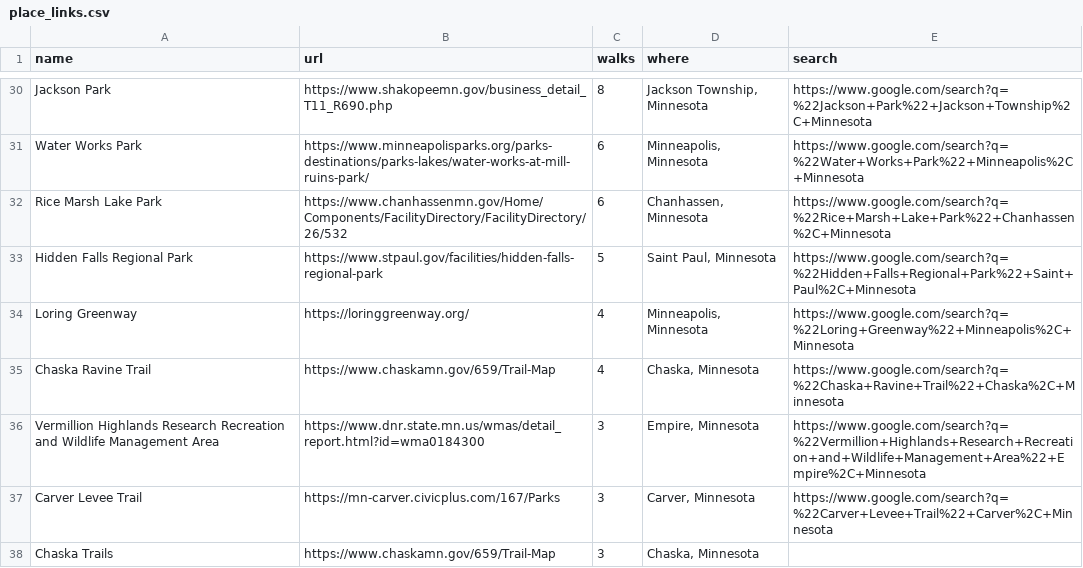
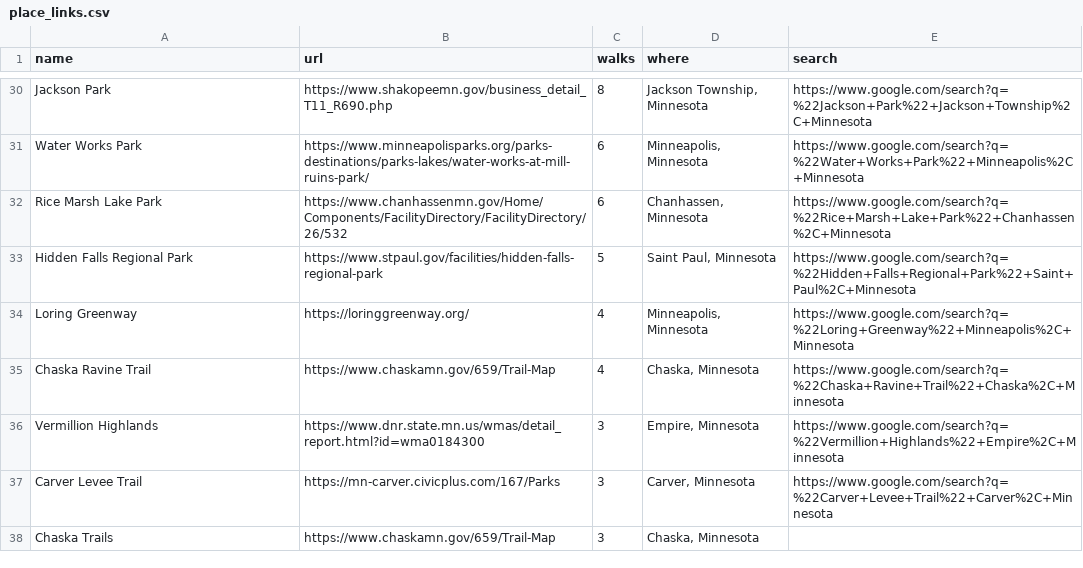
Before and after one commit to shakosteve/gonewalking, a CSV file: place_links.csv, drawn as a sheet; only a part is shown, gaps mark what is left out.

Commit message:
Simplify place name

```diff
--- a/place_links.csv
+++ b/place_links.csv
@@ -35,3 +35,3 @@ Loring Greenway,https://loringgreenway.org/,4,"Minneapolis, Minnesota",https://w
 Chaska Ravine Trail,https://www.chaskamn.gov/659/Trail-Map,4,"Chaska, Minnesota",https://www.google.com/search?q=%22Chaska+Ravine+Trail%22+Chaska%2C+Minnesota
-Vermillion Highlands Research Recreation and Wildlife Management Area,https://www.dnr.state.mn.us/wmas/detail_report.html?id=wma0184300,3,"Empire, Minnesota",https://www.google.com/search?q=%22Vermillion+Highlands+Research+Recreation+and+Wildlife+Management+Area%22+Empire%2C+Minnesota
+Vermillion Highlands,https://www.dnr.state.mn.us/wmas/detail_report.html?id=wma0184300,3,"Empire, Minnesota",https://www.google.com/search?q=%22Vermillion+Highlands%22+Empire%2C+Minnesota
 Carver Levee Trail,https://mn-carver.civicplus.com/167/Parks,3,"Carver, Minnesota",https://www.google.com/search?q=%22Carver+Levee+Trail%22+Carver%2C+Minnesota
```
Also changed, not shown: place_aliases.csv, 7 other files.
